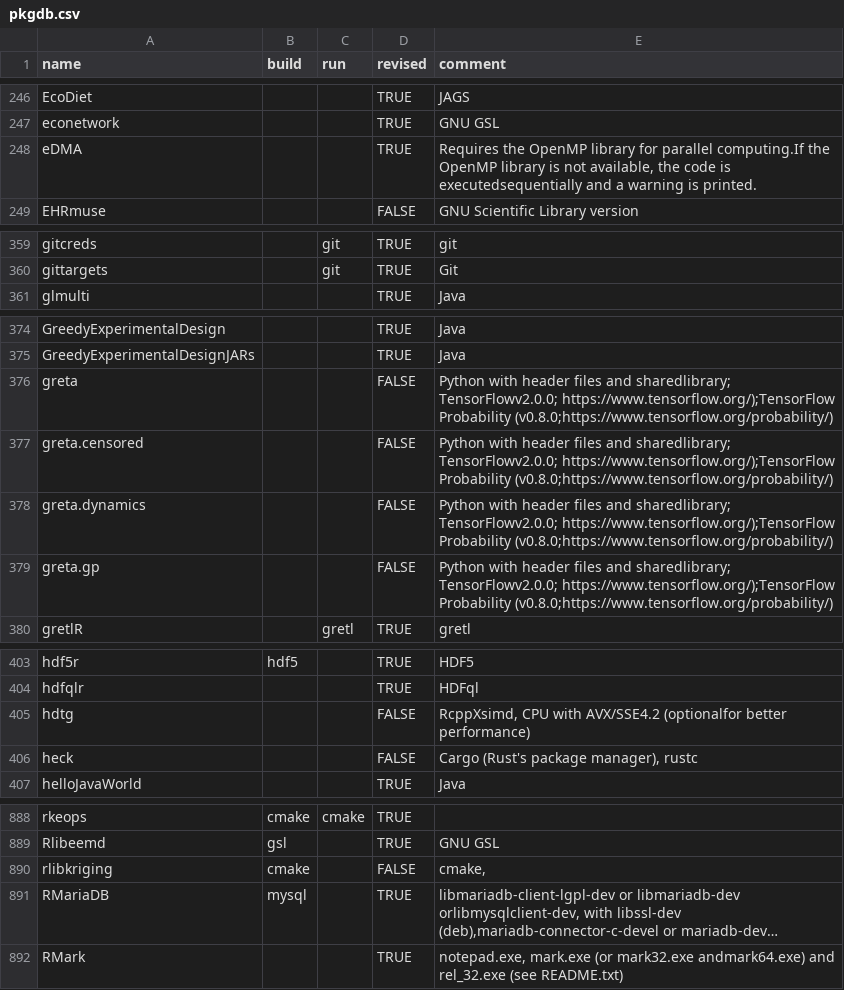
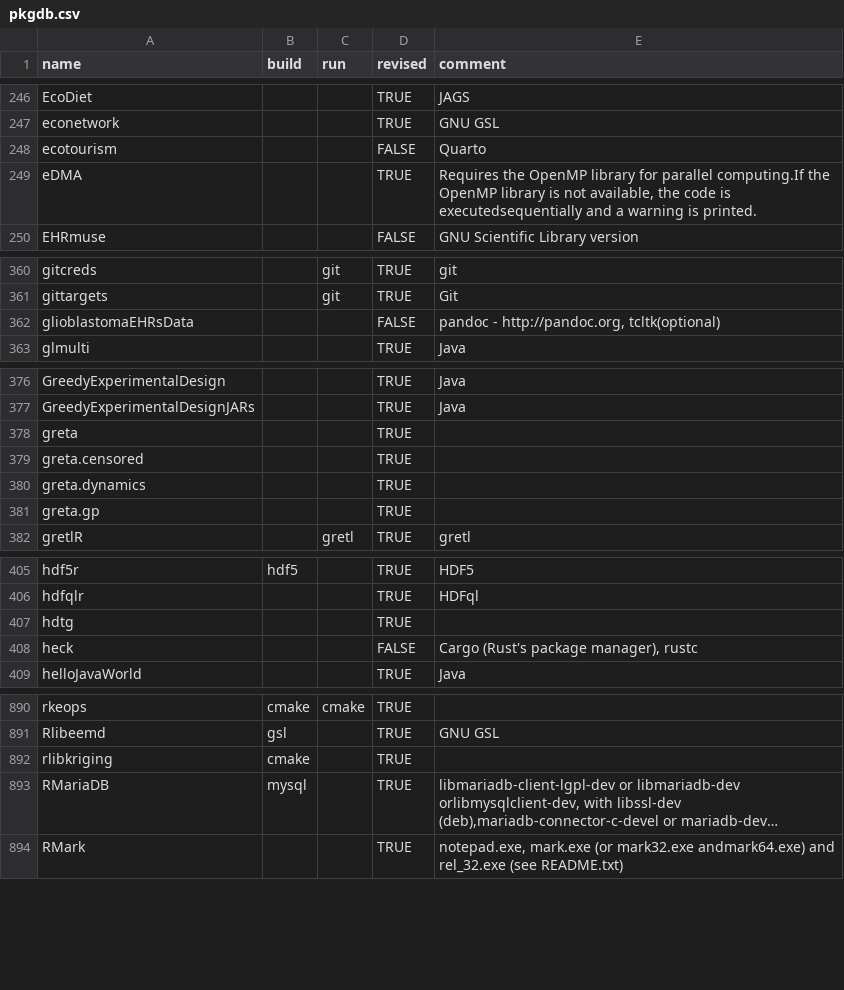
Before and after one commit to cran4linux/sysreqs, a CSV file: pkgdb.csv, drawn as a sheet; only a part is shown, gaps mark what is left out; long unchanged cells end in …; addresses are those after the commit; the diff covers the shown part only; the diff names each change by its address in the sheet, - before the commit and + after, or states it on an @@ line.

Commit message:
update pkgdb

```diff
--- a/pkgdb.csv
+++ b/pkgdb.csv
+row 248: ecotourism |  |  | FALSE | Quarto
+row 362: glioblastomaEHRsData |  |  | FALSE | pandoc - http://pandoc.org, tcltk(optional)
-D378:D381 (revised): FALSE
+D378:D381 (revised): TRUE
-E378:E381 (comment): Python with header files and sharedlibrary; TensorFlowv2.0.0; https://www.tensorflow.org/);TensorFlow Probability (v0.8.0;https://www.tensorflow.org/probability/)
+E378:E381 (comment): (empty)
-D407 (revised): FALSE
+D407 (revised): TRUE
-E407 (comment): RcppXsimd, CPU with AVX/SSE4.2 (optionalfor better performance)
+E407 (comment): (empty)
-D892 (revised): FALSE
+D892 (revised): TRUE
-E892 (comment): cmake,
+E892 (comment): (empty)
```
Also changed, not shown: 3 edited cells elsewhere in this file.
